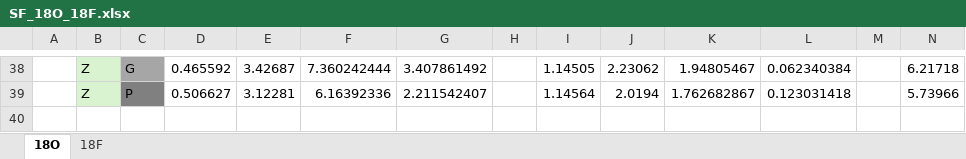
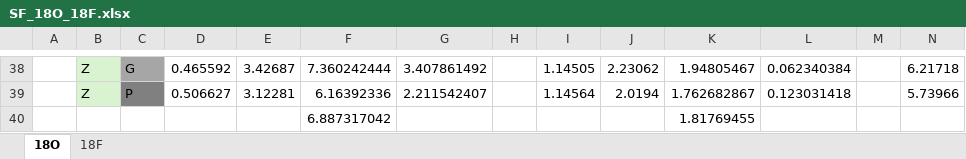
Before and after one commit to annakawecka/digios, an Excel workbook: analysis/corrected_working/SF_18O_18F.xlsx, sheet 18O, drawn as a sheet; only a part is shown, gaps mark what is left out; values as stored, in another font and other column widths than the file's, no borders; conditional formats not drawn; rows hold the shown columns only; the diff names each change by its address in the sheet, - before the commit and + after, or states it on an @@ line.

```diff
--- a/analysis/corrected_working/SF_18O_18F.xlsx (sheet 18O)
+++ b/analysis/corrected_working/SF_18O_18F.xlsx (sheet 18O)
+row 40:  |  |  |  |  | 6.887317042 |  |  |  |  | 1.81769455
```
Also changed, not shown: sheet 18F.
